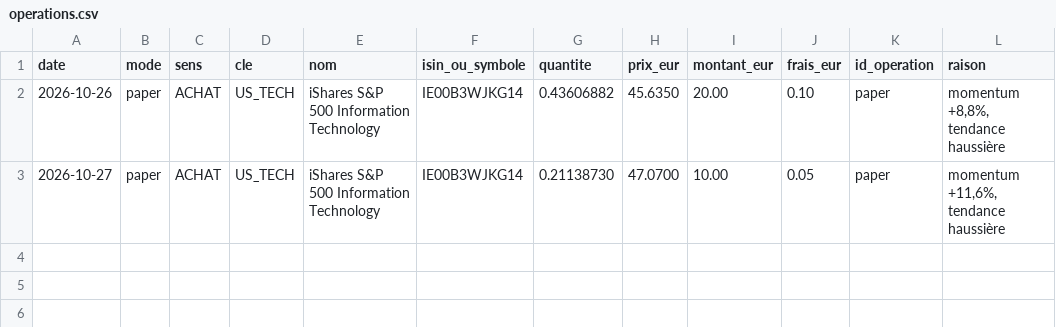
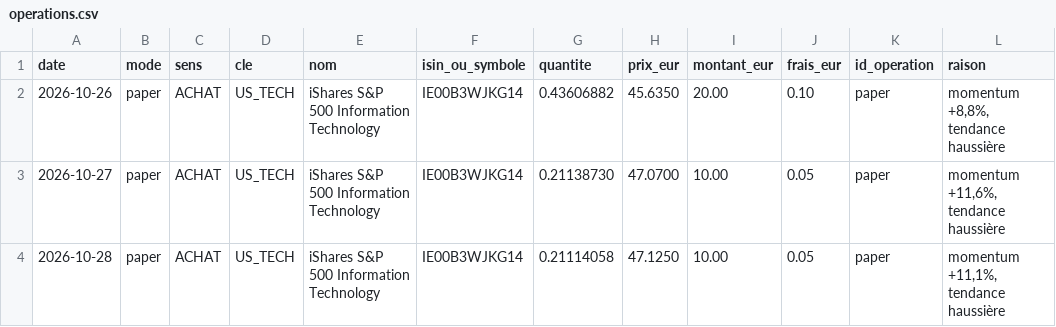
Before and after one commit to KarlFerdinand/bitpanda-pilote, a CSV file: journal/paper/operations.csv, drawn as a sheet; the diff names each change by its address in the sheet, - before the commit and + after, or states it on an @@ line.

```diff
--- a/journal/paper/operations.csv
+++ b/journal/paper/operations.csv
+row 4: 2026-10-28 | paper | ACHAT | US_TECH | iShares S&P 500 Information Technology | IE00B3WJKG14 | 0.21114058 | 47.1250 | 10.00 | 0.05 | paper | momentum +11,1%, tendance haussière
```
Also changed, not shown: 5 other files.
